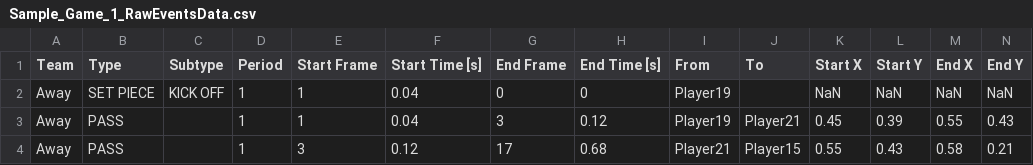
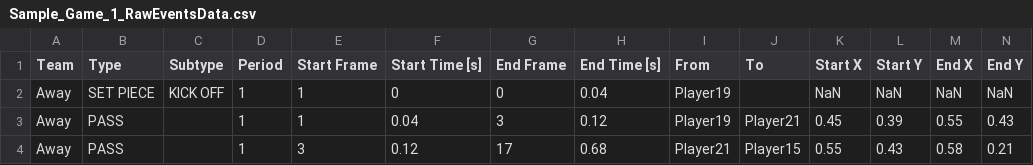
Before and after one commit to lnyousif/Football101, a CSV file: data/Sample_Game_1/Sample_Game_1_RawEventsData.csv, drawn as a sheet; only a part is shown.

```diff
--- a/data/Sample_Game_1/Sample_Game_1_RawEventsData.csv
+++ b/data/Sample_Game_1/Sample_Game_1_RawEventsData.csv
@@ -1,3 +1,3 @@
 Team,Type,Subtype,Period,Start Frame,Start Time [s],End Frame,End Time [s],From,To,Start X,Start Y,End X,End Y
-Away,SET PIECE,KICK OFF,1,1,0.04,0,0,Player19,,NaN,NaN,NaN,NaN
+Away,SET PIECE,KICK OFF,1,1,0,0,0.04,Player19,,NaN,NaN,NaN,NaN
 Away,PASS,,1,1,0.04,3,0.12,Player19,Player21,0.45,0.39,0.55,0.43
```
Also changed, not shown: 1 other file.
